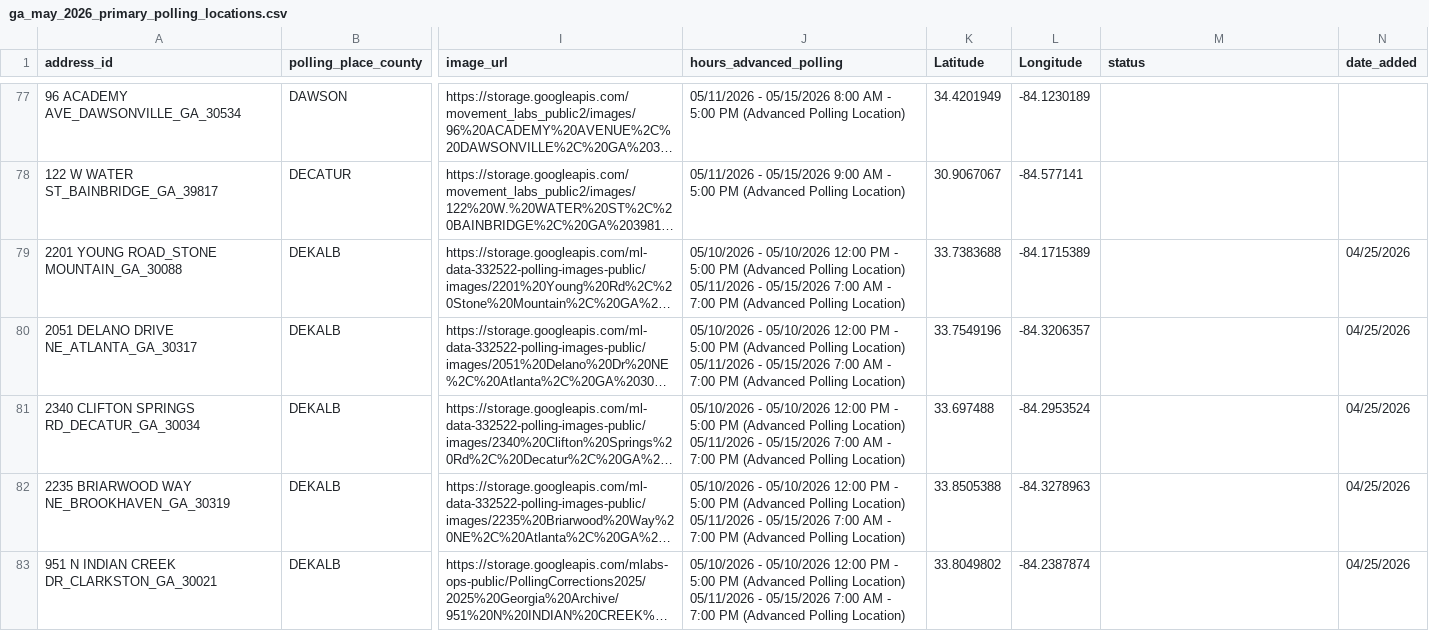
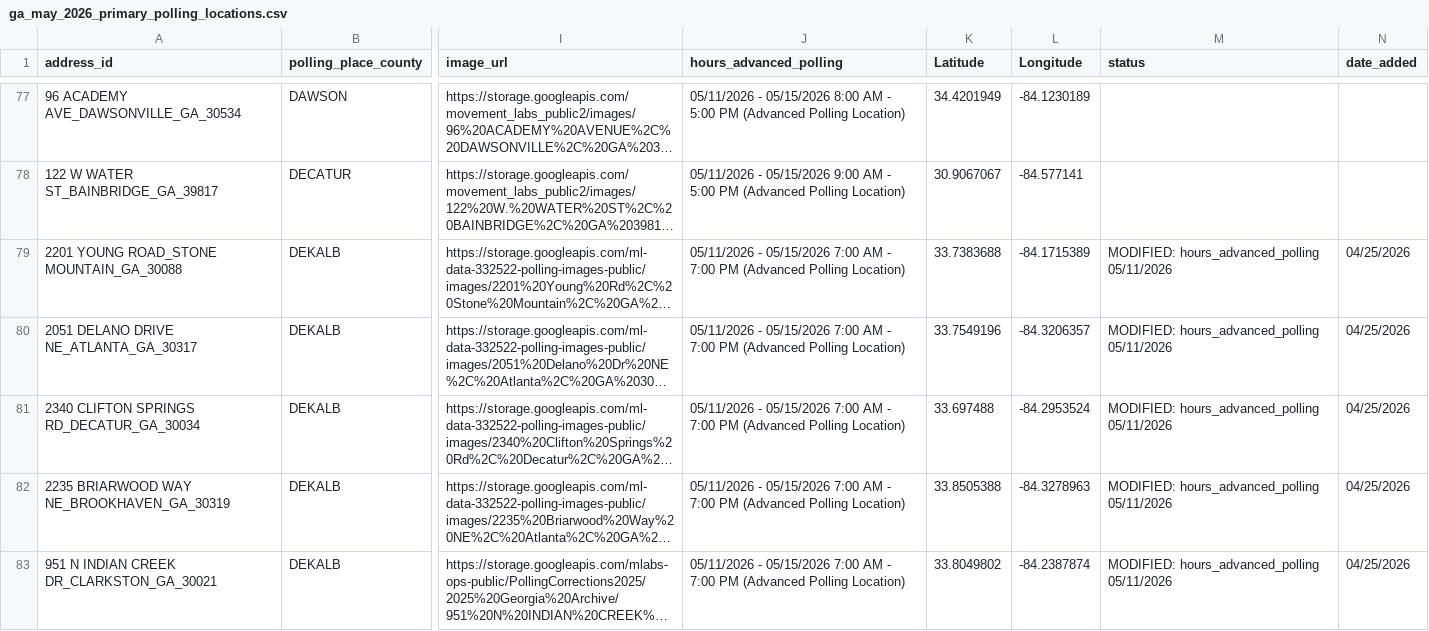
Before and after one commit to madiraa/ga_may_2026_primary_polling_location_scrape, a CSV file: ga_may_2026_primary_polling_locations.csv, drawn as a sheet; only a part is shown, gaps mark what is left out; long unchanged cells end in …; ↵ is a line break in a cell; the diff covers the shown part only; the diff names each change by its address in the sheet, - before the commit and + after, or states it on an @@ line.

```diff
--- a/ga_may_2026_primary_polling_locations.csv
+++ b/ga_may_2026_primary_polling_locations.csv
-J79:J83 (hours_advanced_polling): 05/10/2026 - 05/10/2026 12:00 PM - 5:00 PM (Advanced Polling Location) ↵ 05/11/2026 -…
+J79:J83 (hours_advanced_polling): 05/11/2026 -…
-M79:M83 (status): (empty)
+M79:M83 (status): MODIFIED: hours_advanced_polling 05/11/2026
```
Also changed, not shown: 134 edited cells elsewhere in this file, 2 other files.
